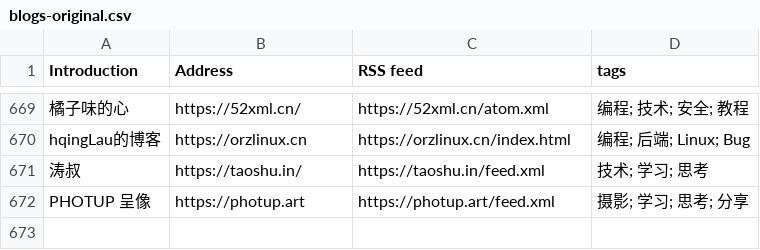
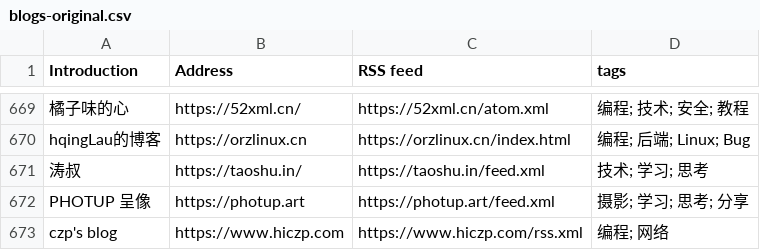
Before and after one commit to timqian/chinese-independent-blogs, a CSV file: blogs-original.csv, drawn as a sheet; only a part is shown, gaps mark what is left out.

Commit message:
czp's blog, https://www.hiczp.com, https://www.hiczp.com/rss.xml, 编程; 网络 (#800)

```diff
--- a/blogs-original.csv
+++ b/blogs-original.csv
@@ -672 +672,2 @@ hqingLau的博客, https://orzlinux.cn, https://orzlinux.cn/index.html, 编程;
 PHOTUP 呈像, https://photup.art, https://photup.art/feed.xml, 摄影; 学习; 思考; 分享
+czp's blog, https://www.hiczp.com, https://www.hiczp.com/rss.xml, 编程; 网络
```
